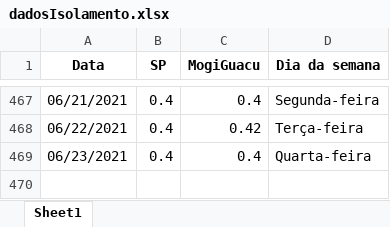
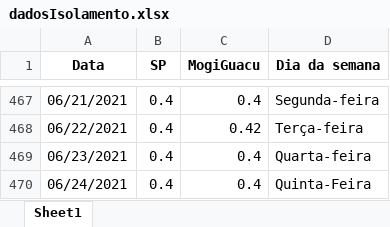
Before and after one commit to MogiOpenData/dados_gerais_covid_vacinacao, an Excel workbook: dadosIsolamento.xlsx, sheet Sheet1, drawn as a sheet; only a part is shown, gaps mark what is left out; values as stored, in another font and other column widths than the file's, no borders; the diff names each change by its address in the sheet, - before the commit and + after, or states it on an @@ line.

```diff
--- a/dadosIsolamento.xlsx (sheet Sheet1)
+++ b/dadosIsolamento.xlsx (sheet Sheet1)
+row 470: 06/24/2021 | 0.4 | 0.4 | Quinta-Feira
```
Also changed, not shown: dados_dygraph2.xlsx, 4 other files.
